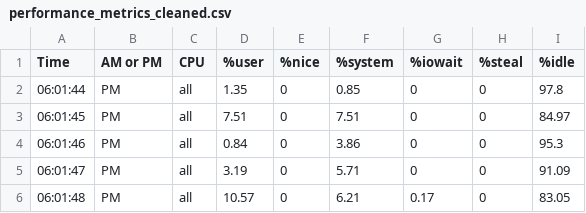
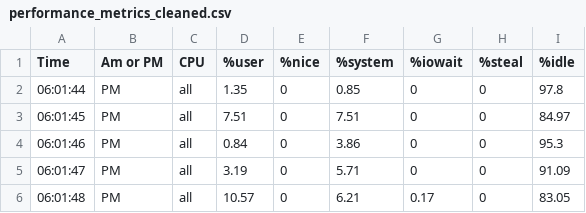
Before and after one commit to faiyazkhanwif/entropy-depletion-RNG, a CSV file: analysis/data/02. Ubuntu 18.04.5 LTS - Haveged - 1/performance_metrics_cleaned.csv, drawn as a sheet; only a part is shown.

Commit message:
Analysis for haveged runs

```diff
--- a/analysis/data/02. Ubuntu 18.04.5 LTS - Haveged - 1/performance_metrics_cleaned.csv
+++ b/analysis/data/02. Ubuntu 18.04.5 LTS - Haveged - 1/performance_metrics_cleaned.csv
@@ -1,2 +1,2 @@
-Time,AM or PM,CPU,%user,%nice,%system,%iowait,%steal,%idle
+Time,Am or PM,CPU,%user,%nice,%system,%iowait,%steal,%idle
 06:01:44,PM,all,1.35,0,0.85,0,0,97.8
```
Also changed, not shown: 59 other files.
